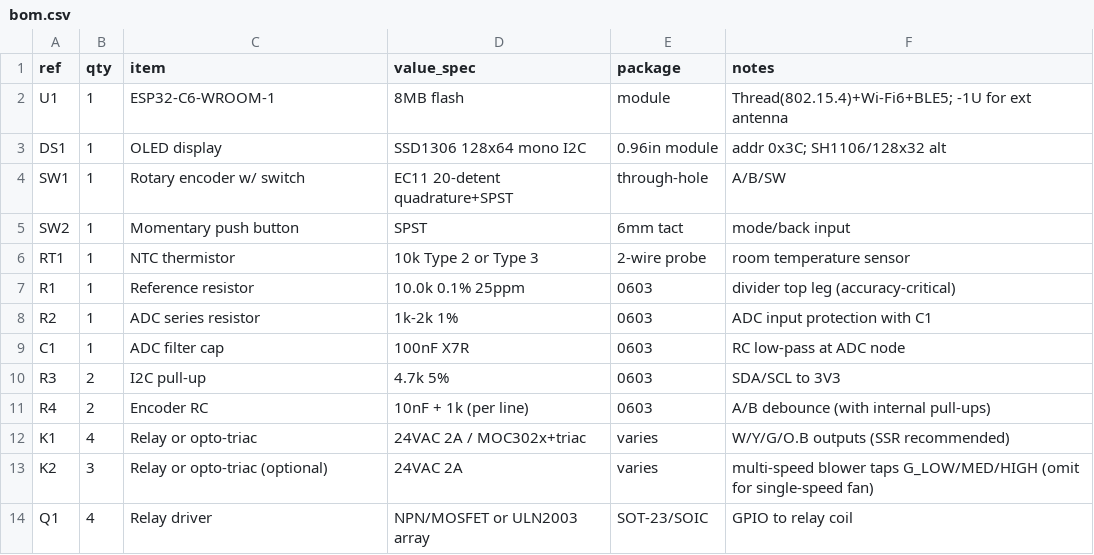
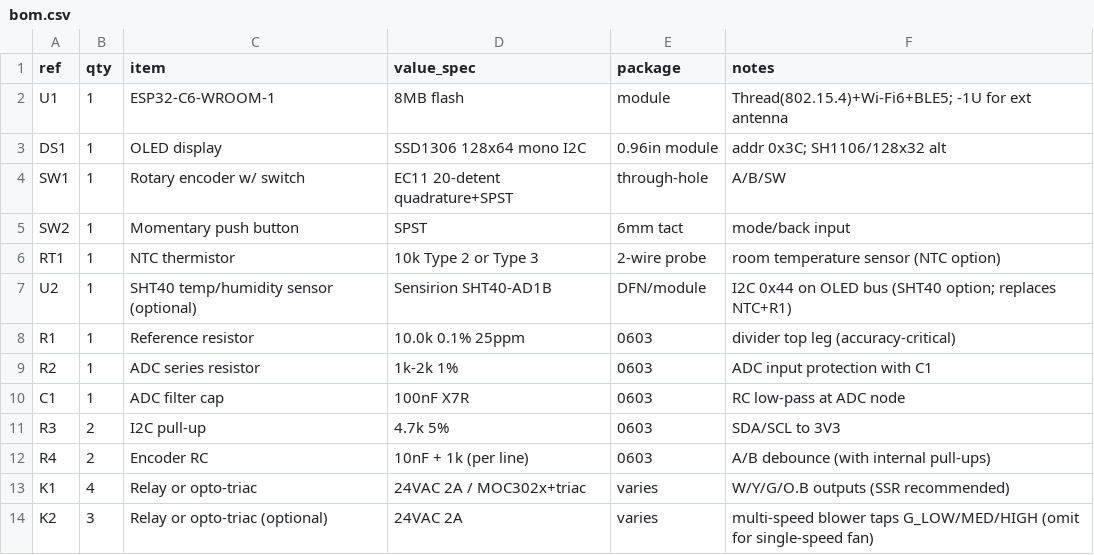
Before and after one commit to hoonchiat/Matter_Thermostats, a CSV file: hardware/bom.csv, drawn as a sheet; only a part is shown; the shorter side is filled out with more unchanged rows.

```diff
--- a/hardware/bom.csv
+++ b/hardware/bom.csv
@@ -5,3 +5,4 @@ SW1,1,Rotary encoder w/ switch,EC11 20-detent quadrature+SPST,through-hole,A/B/S
 SW2,1,Momentary push button,SPST,6mm tact,mode/back input
-RT1,1,NTC thermistor,10k Type 2 or Type 3,2-wire probe,room temperature sensor
+RT1,1,NTC thermistor,10k Type 2 or Type 3,2-wire probe,room temperature sensor (NTC option)
+U2,1,SHT40 temp/humidity sensor (optional),Sensirion SHT40-AD1B,DFN/module,I2C 0x44 on OLED bus (SHT40 option; replaces NTC+R1)
 R1,1,Reference resistor,10.0k 0.1% 25ppm,0603,divider top leg (accuracy-critical)
```
Also changed, not shown: hardware/pinout.csv, 22 other files.
